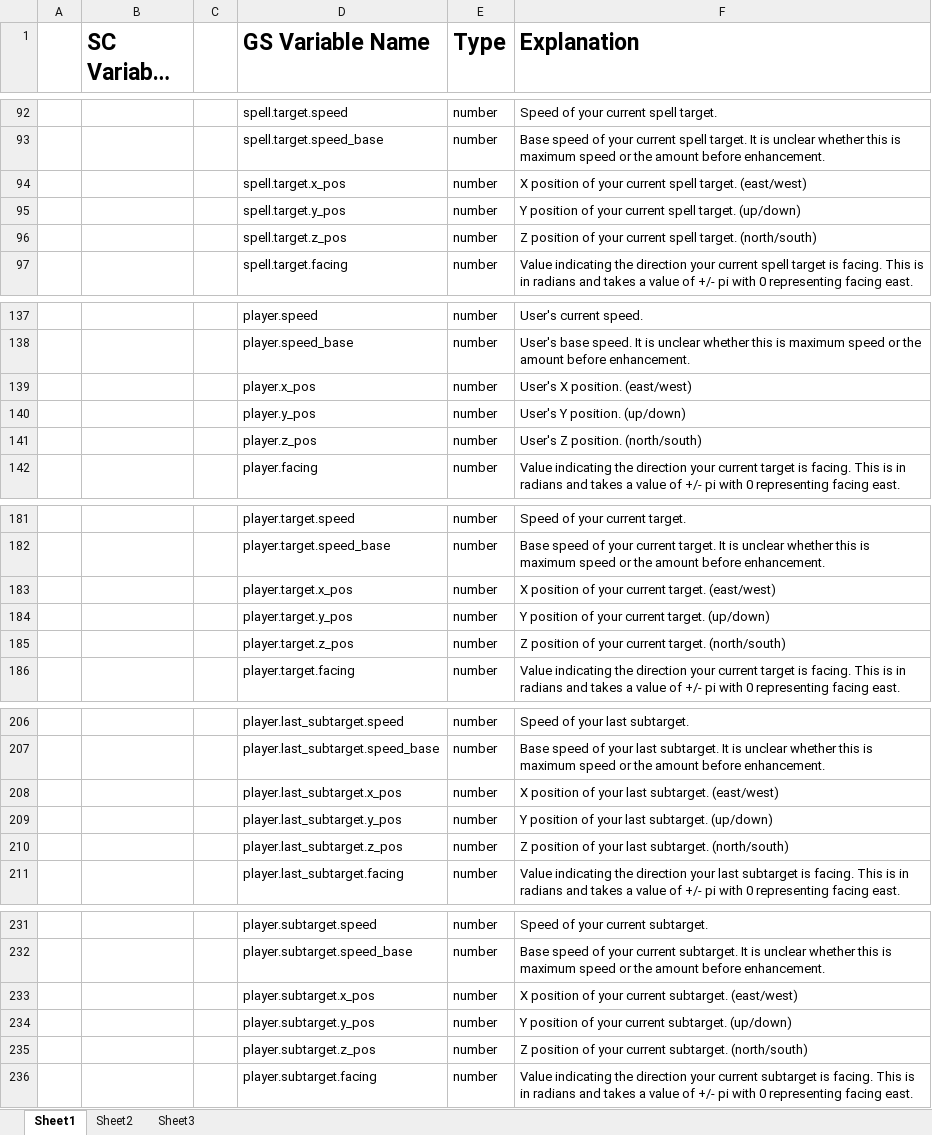
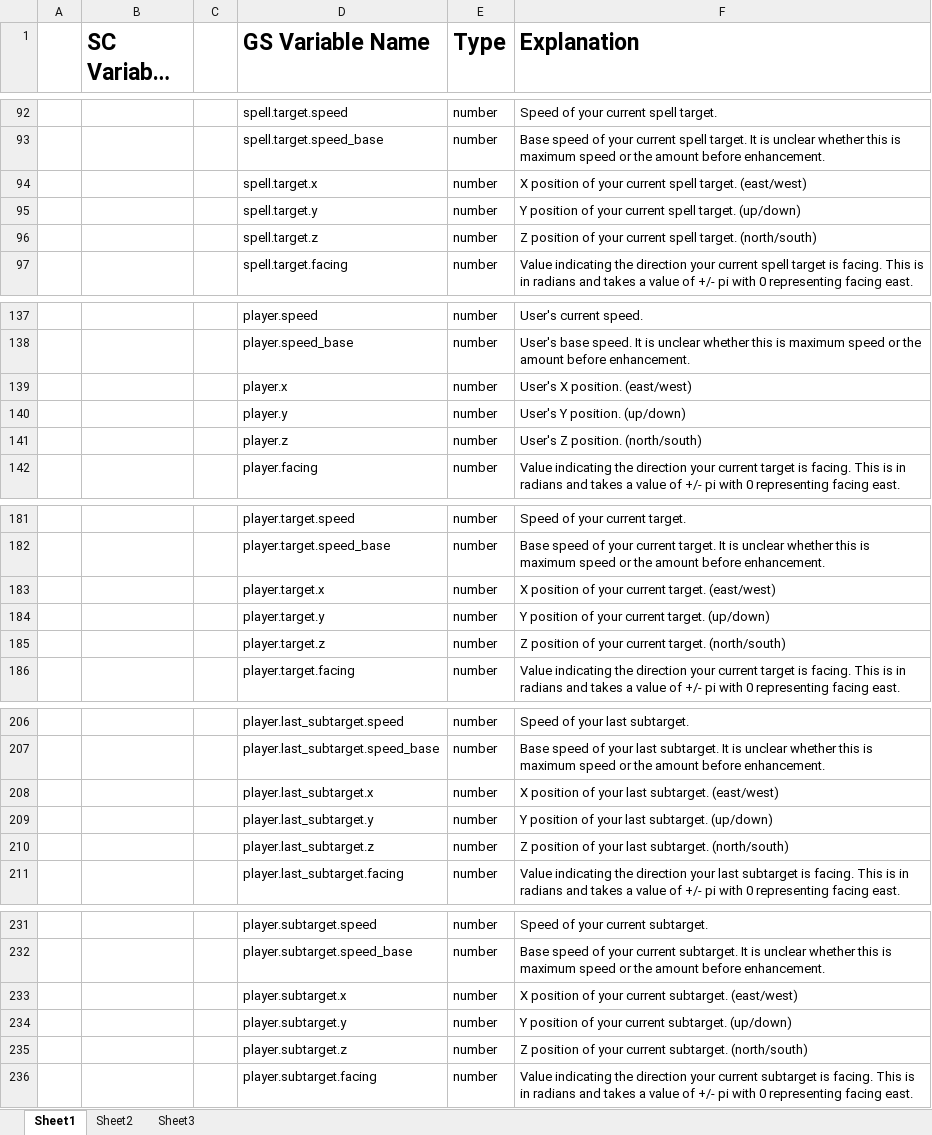
Before and after one commit to Windower/Lua, an Excel workbook: addons/GearSwap/beta_examples_and_information/Variables.xlsx, sheet Sheet1, drawn as a sheet; only a part is shown, gaps mark what is left out; long unchanged cells end in …; values as stored, in another font and other column widths than the file's, no borders; the diff covers the shown part only; the diff names each change by its address in the sheet, - before the commit and + after, or states it on an @@ line.

Commit message:
GearSwap - Documentation update for pos_x/y/z

```diff
--- a/addons/GearSwap/beta_examples_and_information/Variables.xlsx (sheet Sheet1)
+++ b/addons/GearSwap/beta_examples_and_information/Variables.xlsx (sheet Sheet1)
-D94 (GS Variable Name): spell.target.x_pos
+D94 (GS Variable Name): spell.target.x
-D95 (GS Variable Name): spell.target.y_pos
+D95 (GS Variable Name): spell.target.y
-D96 (GS Variable Name): spell.target.z_pos
+D96 (GS Variable Name): spell.target.z
-D139 (GS Variable Name): player.x_pos
+D139 (GS Variable Name): player.x
-D140 (GS Variable Name): player.y_pos
+D140 (GS Variable Name): player.y
-D141 (GS Variable Name): player.z_pos
+D141 (GS Variable Name): player.z
-D183 (GS Variable Name): player.target.x_pos
+D183 (GS Variable Name): player.target.x
-D184 (GS Variable Name): player.target.y_pos
+D184 (GS Variable Name): player.target.y
-D185 (GS Variable Name): player.target.z_pos
+D185 (GS Variable Name): player.target.z
-D208 (GS Variable Name): player.last_subtarget.x_pos
+D208 (GS Variable Name): player.last_subtarget.x
-D209 (GS Variable Name): player.last_subtarget.y_pos
+D209 (GS Variable Name): player.last_subtarget.y
-D210 (GS Variable Name): player.last_subtarget.z_pos
+D210 (GS Variable Name): player.last_subtarget.z
-D233 (GS Variable Name): player.subtarget.x_pos
+D233 (GS Variable Name): player.subtarget.x
-D234 (GS Variable Name): player.subtarget.y_pos
+D234 (GS Variable Name): player.subtarget.y
-D235 (GS Variable Name): player.subtarget.z_pos
+D235 (GS Variable Name): player.subtarget.z
```
Also changed, not shown: 6 edited cells elsewhere in this sheet.
